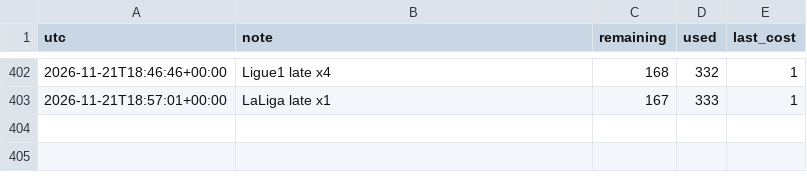
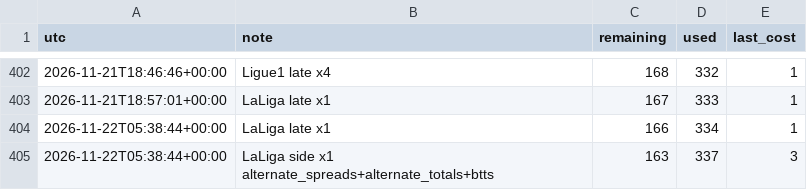
Before and after one commit to alcadiomontes03/match-engine-odds, a CSV file: data/odds/quota.csv, drawn as a sheet; only a part is shown, gaps mark what is left out; the diff names each change by its address in the sheet, - before the commit and + after, or states it on an @@ line.

```diff
--- a/data/odds/quota.csv
+++ b/data/odds/quota.csv
+row 404: 2026-11-22T05:38:44+00:00 | LaLiga late x1 | 166 | 334 | 1
+row 405: 2026-11-22T05:38:44+00:00 | LaLiga side x1 alternate_spreads+alternate_totals+btts | 163 | 337 | 3
```
Also changed, not shown: data/odds/sharp.csv, data/odds/snapshots.csv, 6 other files.
